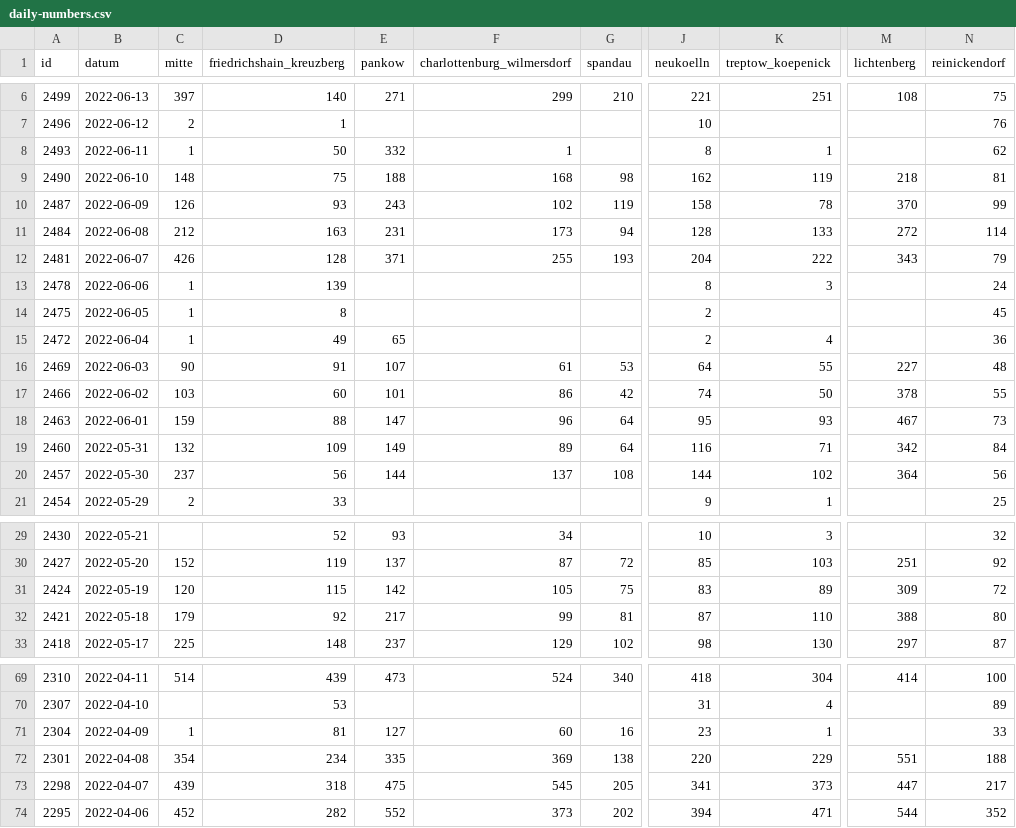
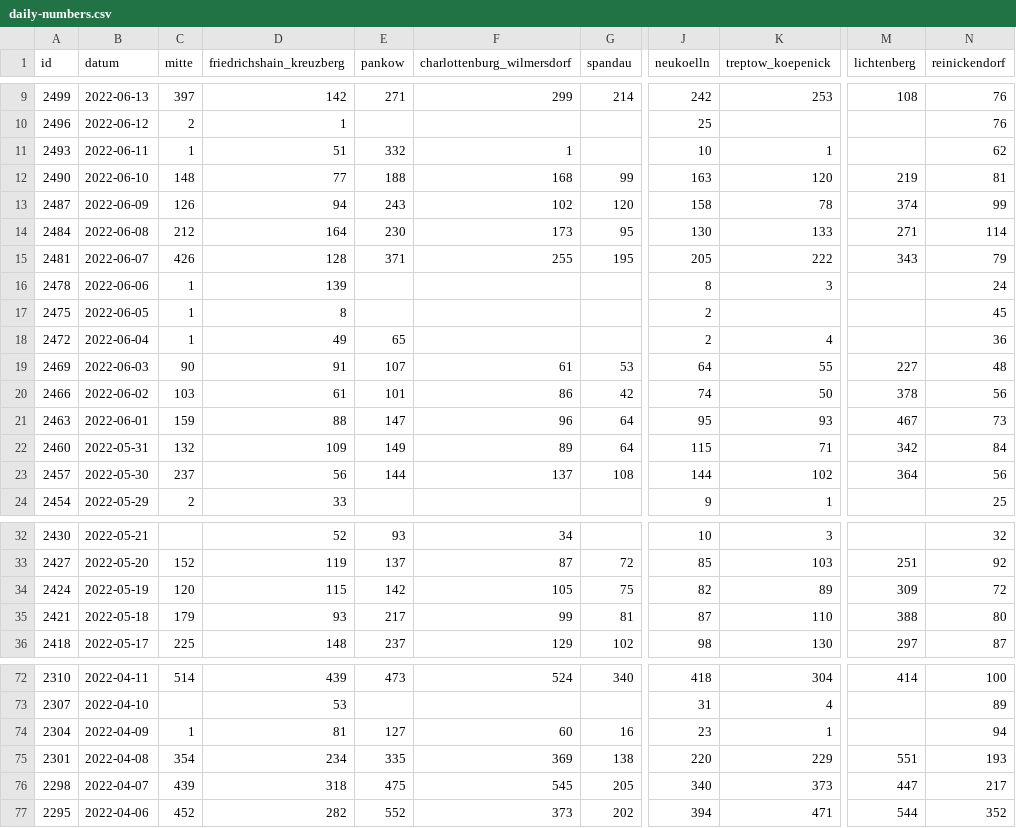
Before and after one commit to MarkusH/covid19-berlin, a CSV file: data/daily-numbers.csv, drawn as a sheet; only a part is shown, gaps mark what is left out; addresses are those after the commit; the diff covers the shown part only; the diff names each change by its address in the sheet, - before the commit and + after, or states it on an @@ line.

```diff
--- a/data/daily-numbers.csv
+++ b/data/daily-numbers.csv
-D9 (friedrichshain_kreuzberg): 140
+D9 (friedrichshain_kreuzberg): 142
-G9 (spandau): 210
+G9 (spandau): 214
-J9 (neukoelln): 221
+J9 (neukoelln): 242
-K9 (treptow_koepenick): 251
+K9 (treptow_koepenick): 253
-N9 (reinickendorf): 75
+N9 (reinickendorf): 76
-J10 (neukoelln): 10
+J10 (neukoelln): 25
-D11 (friedrichshain_kreuzberg): 50
+D11 (friedrichshain_kreuzberg): 51
-J11 (neukoelln): 8
+J11 (neukoelln): 10
-D12 (friedrichshain_kreuzberg): 75
+D12 (friedrichshain_kreuzberg): 77
-G12 (spandau): 98
+G12 (spandau): 99
-J12 (neukoelln): 162
+J12 (neukoelln): 163
-K12 (treptow_koepenick): 119
+K12 (treptow_koepenick): 120
-M12 (lichtenberg): 218
+M12 (lichtenberg): 219
-D13 (friedrichshain_kreuzberg): 93
+D13 (friedrichshain_kreuzberg): 94
-G13 (spandau): 119
+G13 (spandau): 120
-M13 (lichtenberg): 370
+M13 (lichtenberg): 374
-D14 (friedrichshain_kreuzberg): 163
+D14 (friedrichshain_kreuzberg): 164
-E14 (pankow): 231
+E14 (pankow): 230
-G14 (spandau): 94
+G14 (spandau): 95
-J14 (neukoelln): 128
+J14 (neukoelln): 130
-M14 (lichtenberg): 272
+M14 (lichtenberg): 271
-G15 (spandau): 193
+G15 (spandau): 195
-J15 (neukoelln): 204
+J15 (neukoelln): 205
-D20 (friedrichshain_kreuzberg): 60
+D20 (friedrichshain_kreuzberg): 61
-N20 (reinickendorf): 55
+N20 (reinickendorf): 56
-J22 (neukoelln): 116
+J22 (neukoelln): 115
-J34 (neukoelln): 83
+J34 (neukoelln): 82
-D35 (friedrichshain_kreuzberg): 92
+D35 (friedrichshain_kreuzberg): 93
-N74 (reinickendorf): 33
+N74 (reinickendorf): 94
-N75 (reinickendorf): 188
+N75 (reinickendorf): 193
-J76 (neukoelln): 341
+J76 (neukoelln): 340
```
Also changed, not shown: 3 added rows and 49 edited cells elsewhere in this file, data/daily-indicators.csv.
